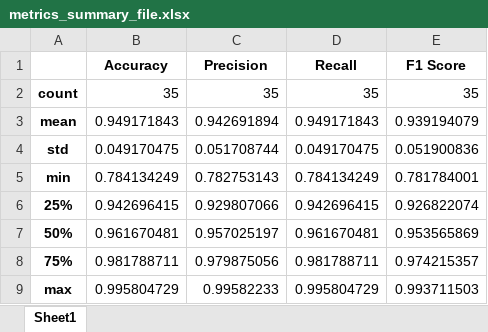
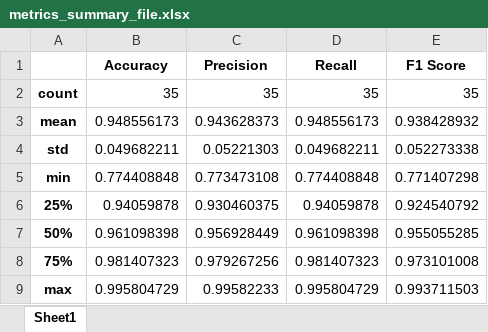
Before and after one commit to rolly9992/Project2_AllFiles, an Excel workbook: models/metrics_summary_file.xlsx, sheet Sheet1, drawn as a sheet; values as stored, in another font and other column widths than the file's, no borders; the diff names each change by its address in the sheet, - before the commit and + after, or states it on an @@ line.

```diff
--- a/models/metrics_summary_file.xlsx (sheet Sheet1)
+++ b/models/metrics_summary_file.xlsx (sheet Sheet1)
-B3 (Accuracy): 0.949171843
+B3 (Accuracy): 0.948556173
-C3 (Precision): 0.942691894
+C3 (Precision): 0.943628373
-D3 (Recall): 0.949171843
+D3 (Recall): 0.948556173
-E3 (F1 Score): 0.939194079
+E3 (F1 Score): 0.938428932
-B4 (Accuracy): 0.049170475
+B4 (Accuracy): 0.049682211
-C4 (Precision): 0.051708744
+C4 (Precision): 0.05221303
-D4 (Recall): 0.049170475
+D4 (Recall): 0.049682211
-E4 (F1 Score): 0.051900836
+E4 (F1 Score): 0.052273338
-B5 (Accuracy): 0.784134249
+B5 (Accuracy): 0.774408848
-C5 (Precision): 0.782753143
+C5 (Precision): 0.773473108
-D5 (Recall): 0.784134249
+D5 (Recall): 0.774408848
-E5 (F1 Score): 0.781784001
+E5 (F1 Score): 0.771407298
-B6 (Accuracy): 0.942696415
+B6 (Accuracy): 0.94059878
-C6 (Precision): 0.929807066
+C6 (Precision): 0.930460375
-D6 (Recall): 0.942696415
+D6 (Recall): 0.94059878
-E6 (F1 Score): 0.926822074
+E6 (F1 Score): 0.924540792
-B7 (Accuracy): 0.961670481
+B7 (Accuracy): 0.961098398
-C7 (Precision): 0.957025197
+C7 (Precision): 0.956928449
-D7 (Recall): 0.961670481
+D7 (Recall): 0.961098398
-E7 (F1 Score): 0.953565869
+E7 (F1 Score): 0.955055285
-B8 (Accuracy): 0.981788711
+B8 (Accuracy): 0.981407323
-C8 (Precision): 0.979875056
+C8 (Precision): 0.979267256
-D8 (Recall): 0.981788711
+D8 (Recall): 0.981407323
-E8 (F1 Score): 0.974215357
+E8 (F1 Score): 0.973101008
```
Also changed, not shown: models/metrics_file.xlsx, 5 other files.
